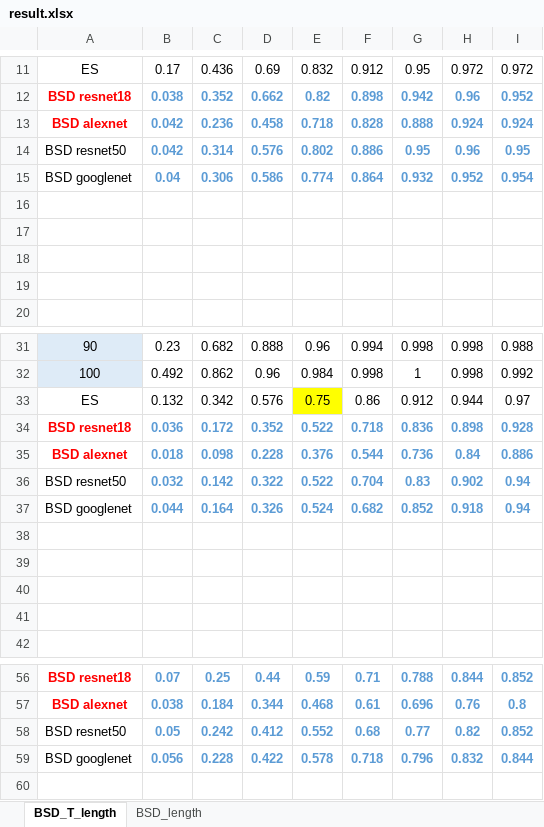
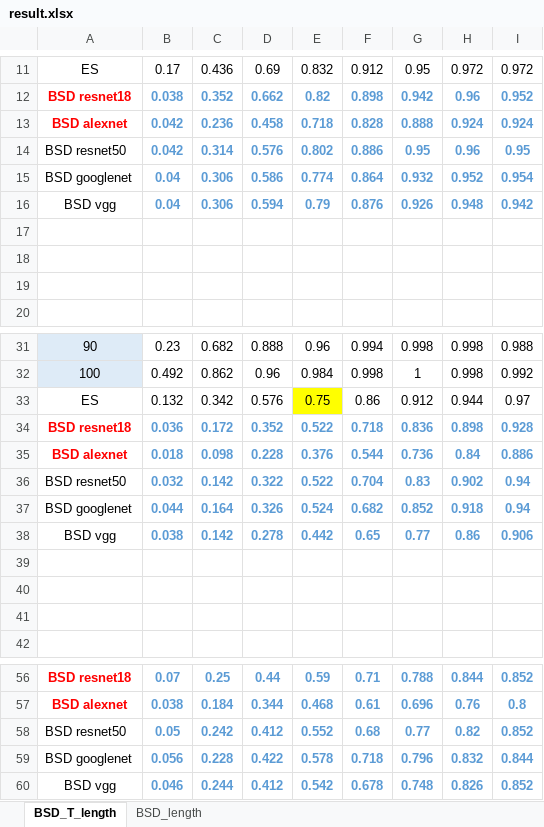
Before and after one commit to 0b3d/route-finder, an Excel workbook: result.xlsx, sheet BSD_T_length, drawn as a sheet; only a part is shown, gaps mark what is left out; values as stored, in another font and other column widths than the file's, no borders; charts and pictures not drawn; the diff names each change by its address in the sheet, - before the commit and + after, or states it on an @@ line.

Commit message:
vgg localisation results

```diff
--- a/result.xlsx (sheet BSD_T_length)
+++ b/result.xlsx (sheet BSD_T_length)
-row 16: (empty)
+row 16: BSD vgg | 0.04 | 0.306 | 0.594 | 0.79 | 0.876 | 0.926 | 0.948 | 0.942
-row 38: (empty)
+row 38: BSD vgg | 0.038 | 0.142 | 0.278 | 0.442 | 0.65 | 0.77 | 0.86 | 0.906
+row 60: BSD vgg | 0.046 | 0.244 | 0.412 | 0.542 | 0.678 | 0.748 | 0.826 | 0.852
```
Also changed, not shown: sheet BSD_length, charts or pictures, 15 other files.
